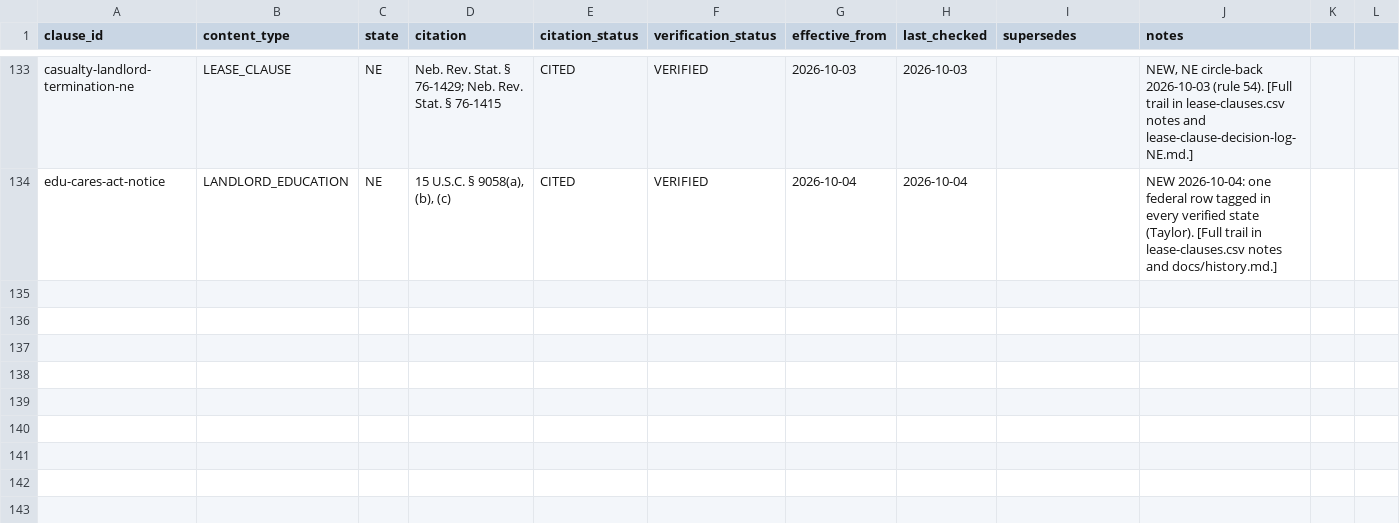
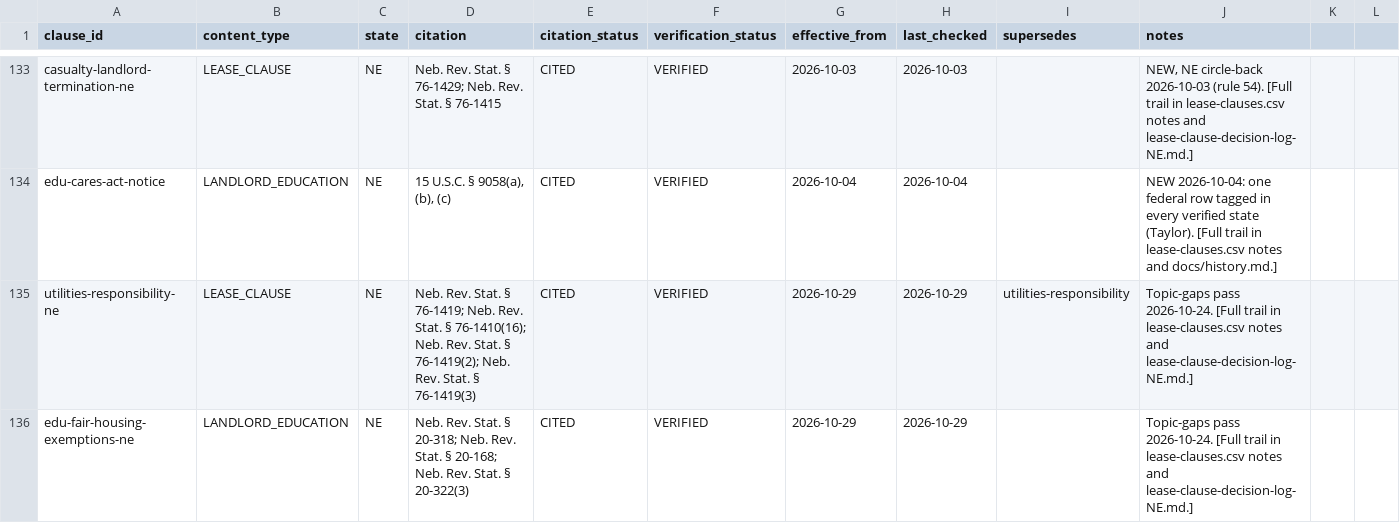
Before and after one commit to tsteinbaugh/property-manager-landlord-app, a CSV file: lease-clause-citations-NE.csv, drawn as a sheet; only a part is shown, gaps mark what is left out; the diff covers the shown part only.

```diff
--- a/lease-clause-citations-NE.csv
+++ b/lease-clause-citations-NE.csv
@@ -134 +134,3 @@ casualty-landlord-termination-ne,LEASE_CLAUSE,NE,Neb. Rev. Stat. § 76-1429; Neb
 edu-cares-act-notice,LANDLORD_EDUCATION,NE,"15 U.S.C. § 9058(a), (b), (c)",CITED,VERIFIED,2026-10-04,2026-10-04,,NEW 2026-10-04: one federal row tagged in every verified state (Taylor). [Full trail in lease-clauses.csv notes and docs/history.md.]
+utilities-responsibility-ne,LEASE_CLAUSE,NE,Neb. Rev. Stat. § 76-1419; Neb. Rev. Stat. § 76-1410(16); Neb. Rev. Stat. § 76-1419(2); Neb. Rev. Stat. § 76-1419(3),CITED,VERIFIED,2026-10-29,2026-10-29,utilities-responsibility,Topic-gaps pass 2026-10-24. [Full trail in lease-clauses.csv notes and lease-clause-decision-log-NE.md.]
+edu-fair-housing-exemptions-ne,LANDLORD_EDUCATION,NE,Neb. Rev. Stat. § 20-318; Neb. Rev. Stat. § 20-168; Neb. Rev. Stat. § 20-322(3),CITED,VERIFIED,2026-10-29,2026-10-29,,Topic-gaps pass 2026-10-24. [Full trail in lease-clauses.csv notes and lease-clause-decision-log-NE.md.]
```
Also changed, not shown: 1 added row and 2 edited cells elsewhere in this file, 7 other files.
